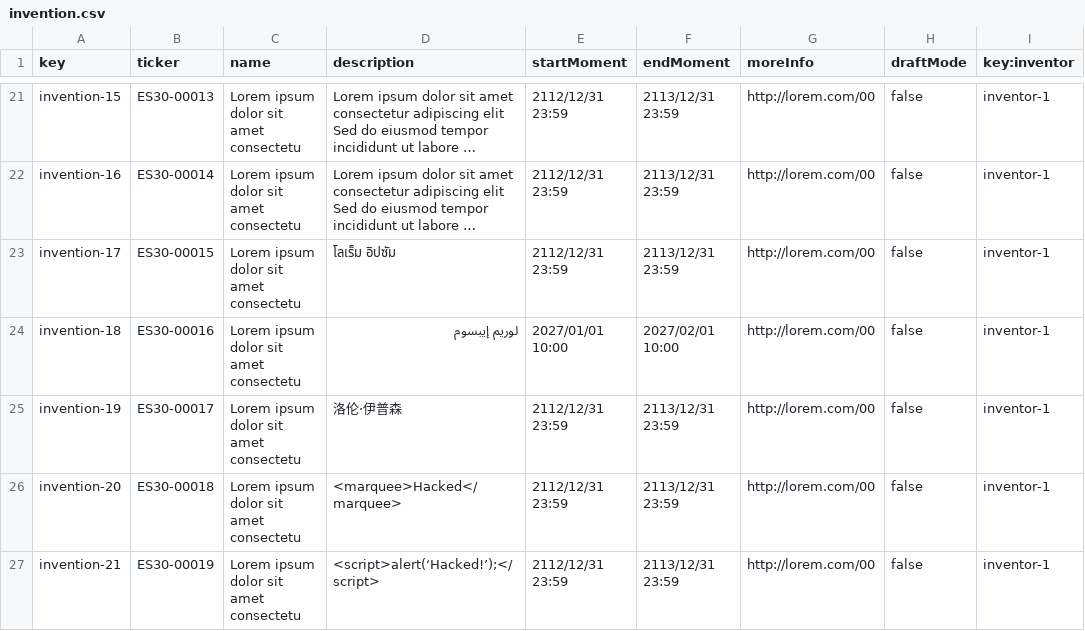
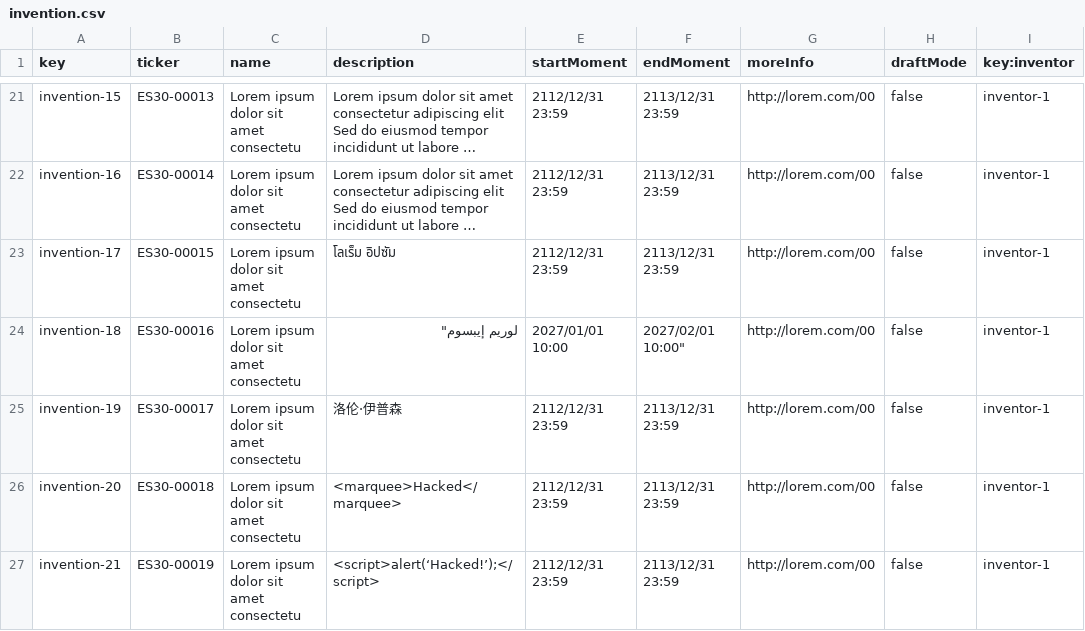
Before and after one commit to ThePayan/Acme-Starters-C, a CSV file: src/main/resources/WEB-INF/data/sample/batch-01/invention.csv, drawn as a sheet; only a part is shown, gaps mark what is left out; long unchanged cells end in …; the diff names each change by its address in the sheet, - before the commit and + after, or states it on an @@ line.

```diff
--- a/src/main/resources/WEB-INF/data/sample/batch-01/invention.csv
+++ b/src/main/resources/WEB-INF/data/sample/batch-01/invention.csv
-D24 (description): لوريم إيبسوم
+D24 (description): لوريم إيبسوم"
-F24 (endMoment): 2027/02/01 10:00
+F24 (endMoment): 2027/02/01 10:00"
```
Also changed, not shown: src/main/resources/WEB-INF/data/errata/batch-01/invention.csv, src/main/resources/WEB-INF/data/sample/batch-01/inventor.csv.
